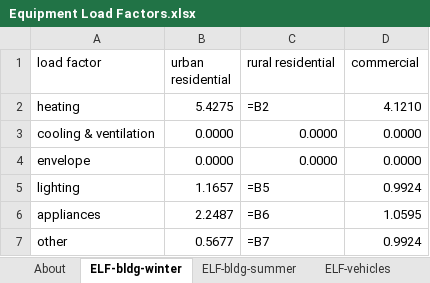
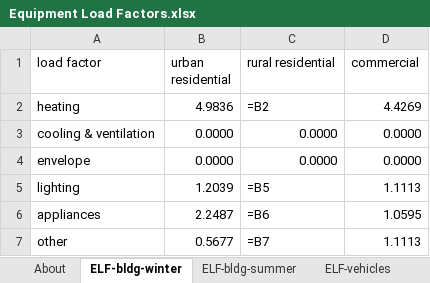
Before and after one commit to EnergyInnovation/eps-virginia, an Excel workbook: InputData/elec/ELF/Equipment Load Factors.xlsx, sheet ELF-bldg-winter, drawn as a sheet; values as stored, in another font and other column widths than the file's, no borders; formulas without a stored value are shown as written; the diff names each change by its address in the sheet, - before the commit and + after, or states it on an @@ line.

```diff
--- a/InputData/elec/ELF/Equipment Load Factors.xlsx (sheet ELF-bldg-winter)
+++ b/InputData/elec/ELF/Equipment Load Factors.xlsx (sheet ELF-bldg-winter)
-B2 (urban residential): 5.4275
+B2 (urban residential): 4.9836
-D2 (commercial): 4.1210
+D2 (commercial): 4.4269
-B5 (urban residential): 1.1657
+B5 (urban residential): 1.2039
-D5 (commercial): 0.9924
+D5 (commercial): 1.1113
-D7 (commercial): 0.9924
+D7 (commercial): 1.1113
```
Also changed, not shown: sheet ELF-vehicles, sheet ELF-bldg-summer, 4 other files.
